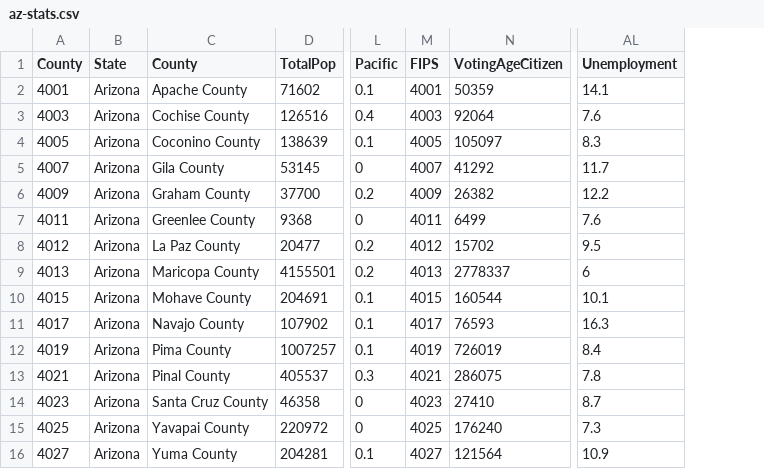
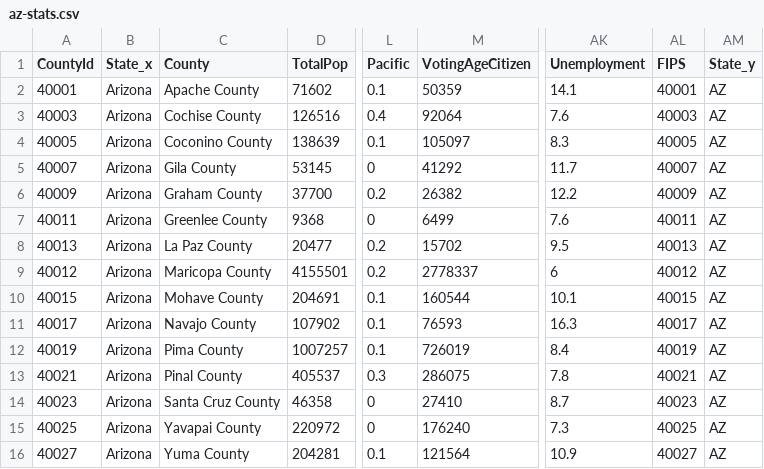
Before and after one commit to pgelvin/305-virginia-census-data, a CSV file: az-stats.csv, drawn as a sheet; only a part is shown, gaps mark what is left out; removed rows and columns are numbered as before the commit, all else as after; the diff names each change by its address in the sheet, - before the commit and + after, or states it on an @@ line.

Commit message:
Add files via upload

```diff
--- a/az-stats.csv
+++ b/az-stats.csv
-column A (County), rows 2-16: 4001 | 4003 | 4005 | 4007 | 4009 | 4011 | 4012 | 4013 | 4015 | 4017 | 4019 | 4021 | 4023 | 4025 | 4027
+column A (CountyId), rows 2-16: 40001 | 40003 | 40005 | 40007 | 40009 | 40011 | 40013 | 40012 | 40015 | 40017 | 40019 | 40021 | 40023 | 40025 | 40027
-column M (FIPS), rows 2-16: 4001 | 4003 | 4005 | 4007 | 4009 | 4011 | 4012 | 4013 | 4015 | 4017 | 4019 | 4021 | 4023 | 4025 | 4027
+column AL (FIPS), rows 2-16: 40001 | 40003 | 40005 | 40007 | 40009 | 40011 | 40013 | 40012 | 40015 | 40017 | 40019 | 40021 | 40023 | 40025 | 40027
+column AM (State_y), rows 2-16: all AZ
-B1: State
+B1: State_x
```
